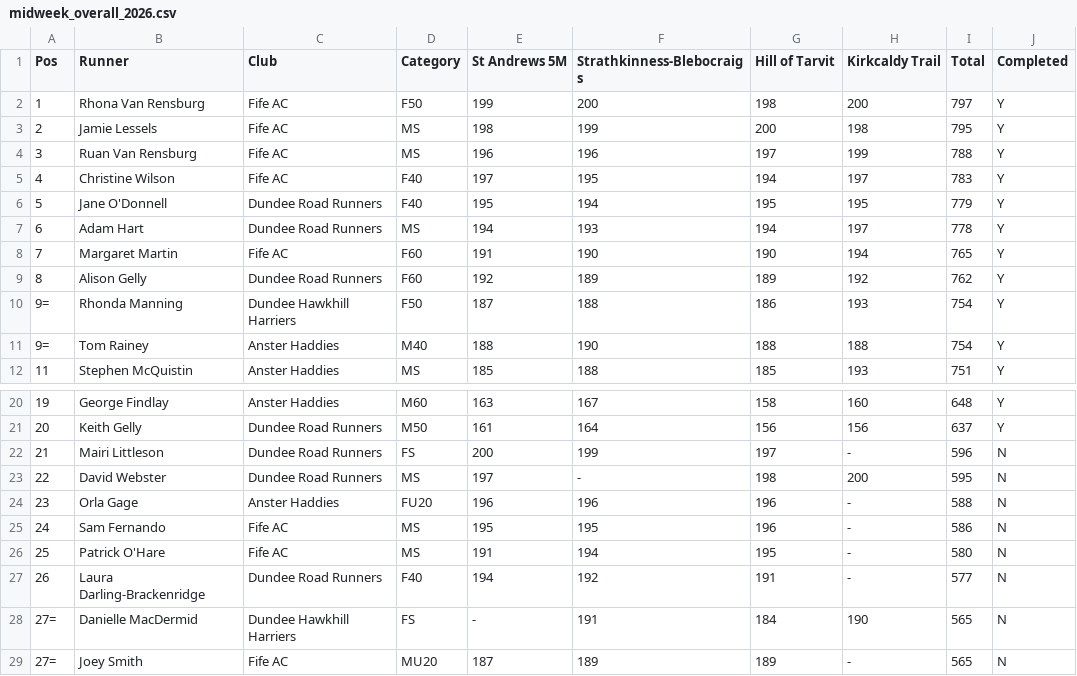
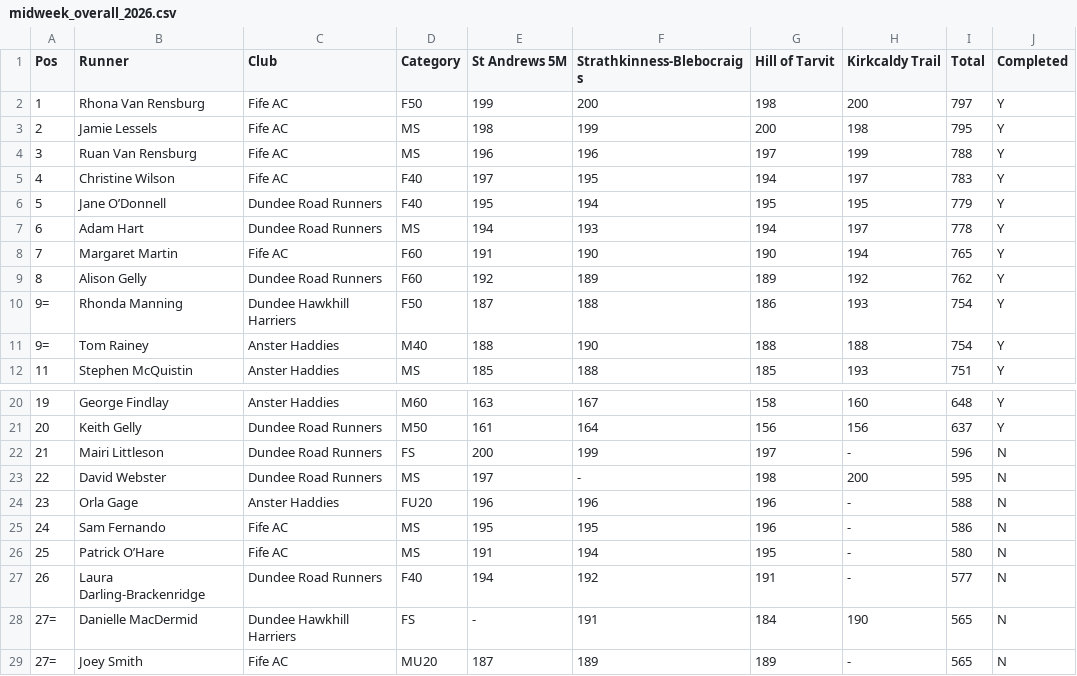
Before and after one commit to grahamkirby/race-timing, a CSV file: src/main/resources/series_race/midweek/2026/output/midweek_overall_2026.csv, drawn as a sheet; only a part is shown, gaps mark what is left out.

```diff
--- a/src/main/resources/series_race/midweek/2026/output/midweek_overall_2026.csv
+++ b/src/main/resources/series_race/midweek/2026/output/midweek_overall_2026.csv
@@ -5,3 +5,3 @@ Pos,Runner,Club,Category,St Andrews 5M,Strathkinness-Blebocraigs,Hill of Tarvit,
 4,Christine Wilson,Fife AC,F40,197,195,194,197,783,Y
-5,Jane O'Donnell,Dundee Road Runners,F40,195,194,195,195,779,Y
+5,Jane O’Donnell,Dundee Road Runners,F40,195,194,195,195,779,Y
 6,Adam Hart,Dundee Road Runners,MS,194,193,194,197,778,Y
@@ -25,3 +25,3 @@ Pos,Runner,Club,Category,St Andrews 5M,Strathkinness-Blebocraigs,Hill of Tarvit,
 24,Sam Fernando,Fife AC,MS,195,195,196,-,586,N
-25,Patrick O'Hare,Fife AC,MS,191,194,195,-,580,N
+25,Patrick O’Hare,Fife AC,MS,191,194,195,-,580,N
 26,Laura Darling-Brackenridge,Dundee Road Runners,F40,194,192,191,-,577,N
```
Also changed, not shown: 5 other files.
